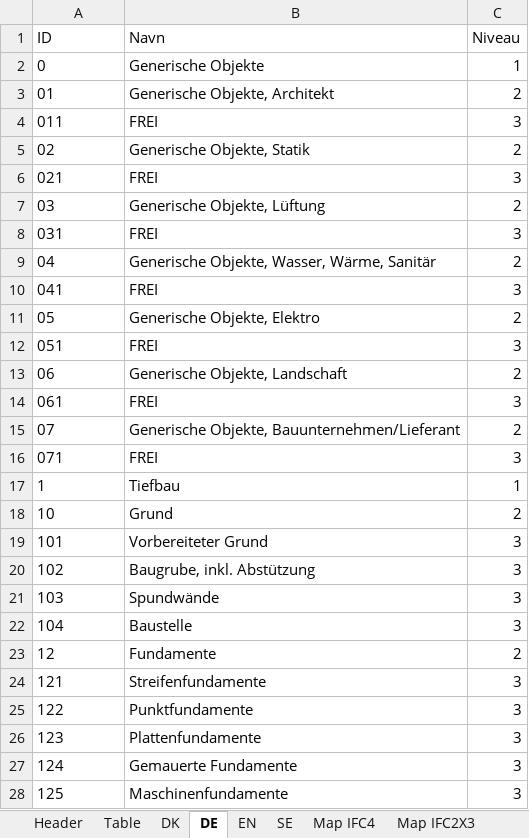
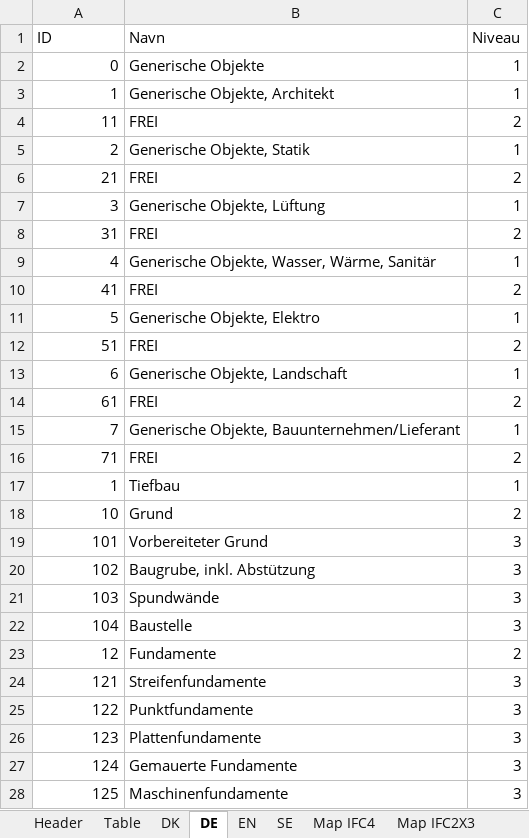
Before and after one commit to tsolsen/BIMTypeCode, an Excel workbook: BIMTypeCode.xlsx, sheet DE, drawn as a sheet; only a part is shown; values as stored, in another font and other column widths than the file's, no borders; table styles not drawn; removed rows and columns are numbered as before the commit, all else as after; the diff covers the shown part only; the diff names each change by its address in the sheet, - before the commit and + after, or states it on an @@ line.

```diff
--- a/BIMTypeCode.xlsx (sheet DE)
+++ b/BIMTypeCode.xlsx (sheet DE)
-A2 alignment: left
+A2 alignment: right
-row 3: 01 | Generische Objekte, Architekt | 2
-row 4: 011 | FREI | 3
-row 5: 02 | Generische Objekte, Statik | 2
-row 6: 021 | FREI | 3
-row 7: 03 | Generische Objekte, Lüftung | 2
-row 8: 031 | FREI | 3
-row 9: 04 | Generische Objekte, Wasser, Wärme, Sanitär | 2
-row 10: 041 | FREI | 3
-row 11: 05 | Generische Objekte, Elektro | 2
-row 12: 051 | FREI | 3
-row 13: 06 | Generische Objekte, Landschaft | 2
-row 14: 061 | FREI | 3
-row 15: 07 | Generische Objekte, Bauunternehmen/Lieferant | 2
-row 16: 071 | FREI | 3
+row 3: 1 | Generische Objekte, Architekt | 1
+row 4: 11 | FREI | 2
+row 5: 2 | Generische Objekte, Statik | 1
+row 6: 21 | FREI | 2
+row 7: 3 | Generische Objekte, Lüftung | 1
+row 8: 31 | FREI | 2
+row 9: 4 | Generische Objekte, Wasser, Wärme, Sanitär | 1
+row 10: 41 | FREI | 2
+row 11: 5 | Generische Objekte, Elektro | 1
+row 12: 51 | FREI | 2
+row 13: 6 | Generische Objekte, Landschaft | 1
+row 14: 61 | FREI | 2
+row 15: 7 | Generische Objekte, Bauunternehmen/Lieferant | 1
+row 16: 71 | FREI | 2
-A17:A28 alignment: left
+A17:A28 alignment: right
```
Also changed, not shown: cell formats elsewhere in this sheet, sheet Table, sheet DK, sheet Map SE, sheet Map DK, sheet EN, sheet SE, 2 more sheets, hidden cells, 1 other file.
